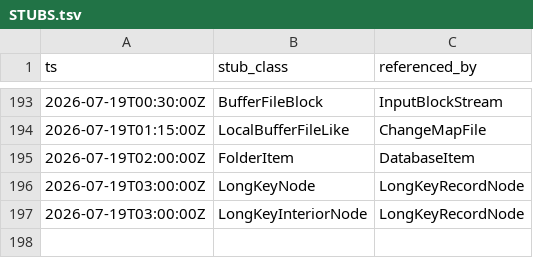
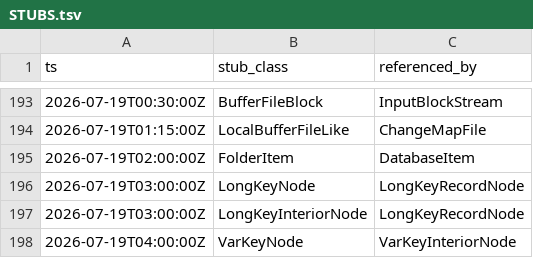
Before and after one commit to cyrex562/ghidra-rs, a TSV file: STUBS.tsv, drawn as a sheet; only a part is shown, gaps mark what is left out; the diff names each change by its address in the sheet, - before the commit and + after, or states it on an @@ line.

Commit message:
descent: VarKeyInteriorNode -> trait (orig_src/Ghidra/Framework/DB/src/main/java/db/VarKeyInteriorNode.java)

```diff
--- a/STUBS.tsv
+++ b/STUBS.tsv
+row 198: 2026-07-19T04:00:00Z | VarKeyNode | VarKeyInteriorNode
```
Also changed, not shown: 4 other files.
